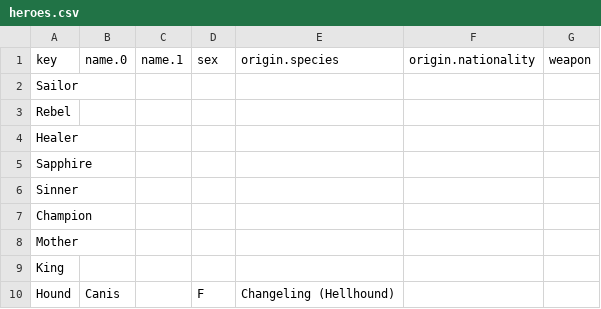
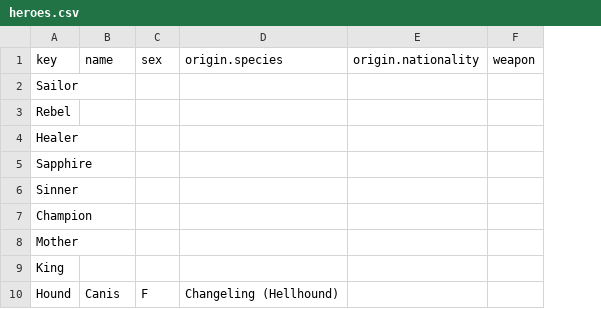
Before and after one commit to JactusTheCactus/comin-are-the-nein, a CSV file: heroes.csv, drawn as a sheet; the diff names each change by its address in the sheet, - before the commit and + after, or states it on an @@ line.

```diff
--- a/heroes.csv
+++ b/heroes.csv
-column C (name.1), empty
-B1: name.0
+B1: name
```
